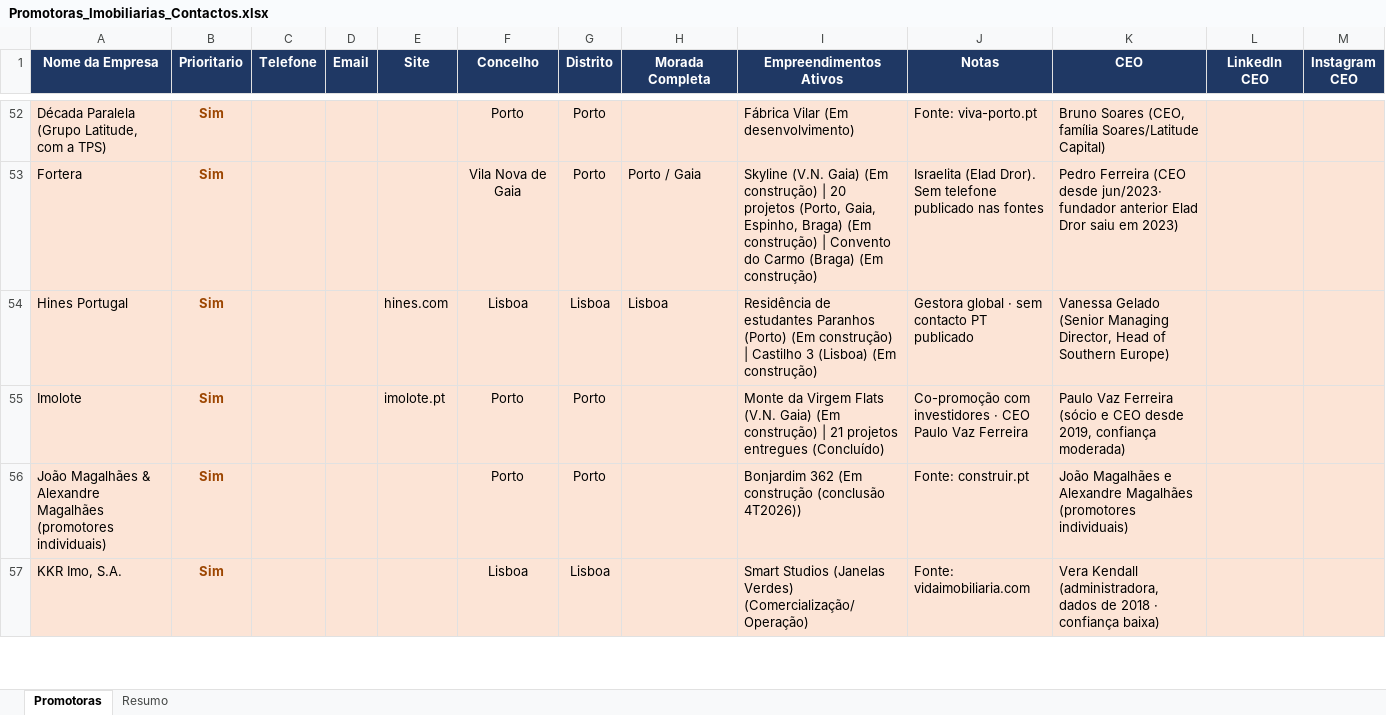
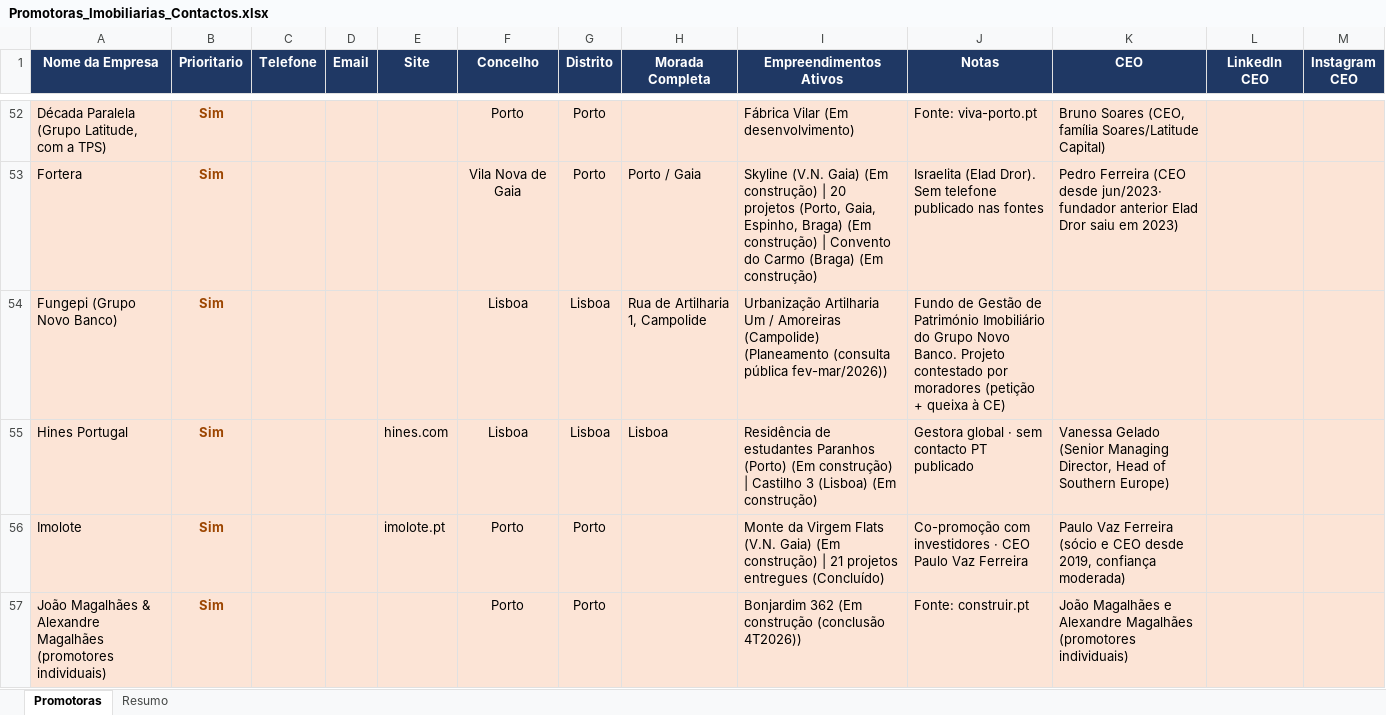
Before and after one commit to 2entyy/api-jotform, an Excel workbook: Promotoras_Imobiliarias_Contactos.xlsx, sheet Promotoras, drawn as a sheet; only a part is shown, gaps mark what is left out; the shorter side is filled out with more unchanged rows; values as stored, in another font and other column widths than the file's, no borders; table styles not drawn; the diff names each change by its address in the sheet, - before the commit and + after, or states it on an @@ line.

```diff
--- a/Promotoras_Imobiliarias_Contactos.xlsx (sheet Promotoras)
+++ b/Promotoras_Imobiliarias_Contactos.xlsx (sheet Promotoras)
+row 54: Fungepi (Grupo Novo Banco) | Sim |  |  |  | Lisboa | Lisboa | Rua de Artilharia 1, Campolide | Urbanização Artilharia Um / Amoreiras (Campolide) (Planeamento (consulta pública fev-mar/2026)) | Fundo de Gestão de Património Imobiliário do Grupo Novo Banco. Projeto contestado por moradores (petição + queixa à CE)
```
Also changed, not shown: sheet Resumo, 1 other file.
